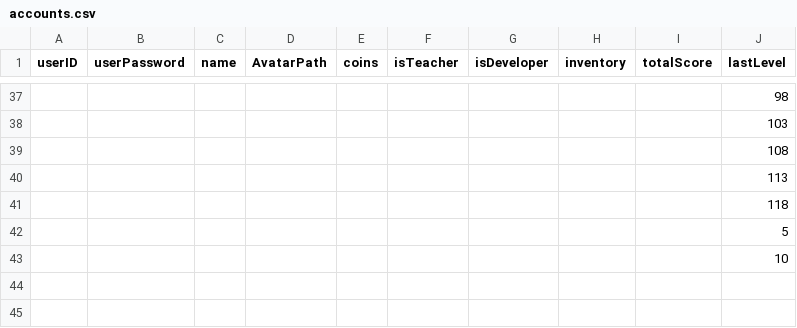
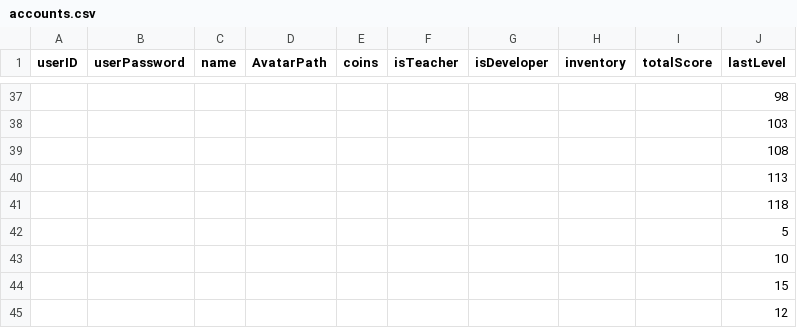
Before and after one commit to mlekhi/waste-wizard, a CSV file: server/game-data/accounts.csv, drawn as a sheet; only a part is shown, gaps mark what is left out; the diff names each change by its address in the sheet, - before the commit and + after, or states it on an @@ line.

```diff
--- a/server/game-data/accounts.csv
+++ b/server/game-data/accounts.csv
+row 44:  |  |  |  |  |  |  |  |  | 15
+row 45:  |  |  |  |  |  |  |  |  | 12
```
Also changed, not shown: 7 other files.
